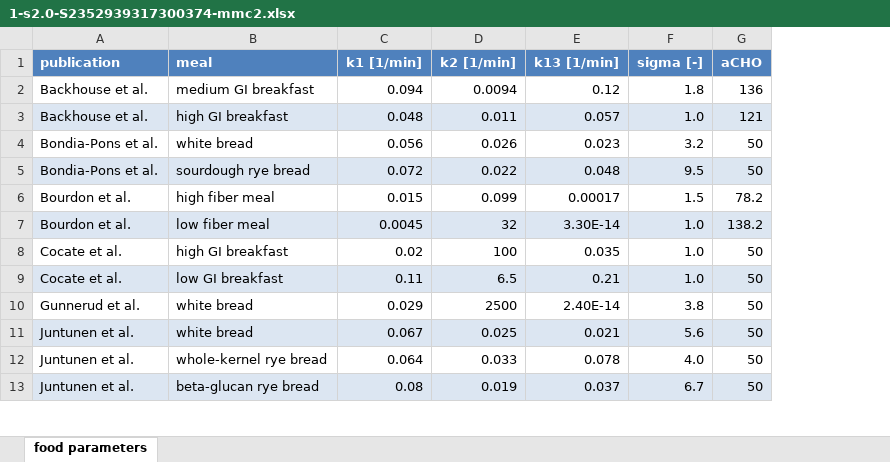
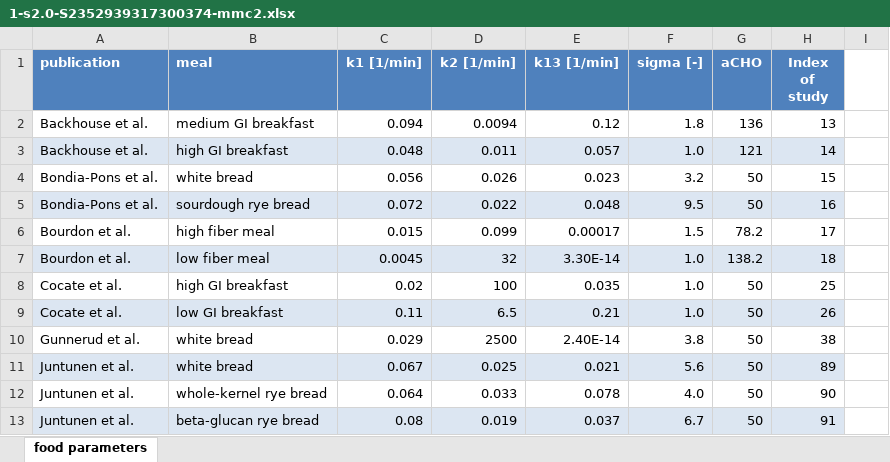
Before and after one commit to dellacortelab/ainutrition, an Excel workbook: 1-s2.0-S2352939317300374-mmc2.xlsx, sheet food parameters, drawn as a sheet; only a part is shown; values as stored, in another font and other column widths than the file's, no borders; the diff names each change by its address in the sheet, - before the commit and + after, or states it on an @@ line.

```diff
--- a/1-s2.0-S2352939317300374-mmc2.xlsx (sheet food parameters)
+++ b/1-s2.0-S2352939317300374-mmc2.xlsx (sheet food parameters)
+column H (Index of study), rows 2-13: 13 | 14 | 15 | 16 | 17 | 18 | 25 | 26 | 38 | 89 | 90 | 91
+column I, empty
```
Also changed, not shown: 1-s2.0-S2352939317300374-mmc1.xlsx, 7 other files.
